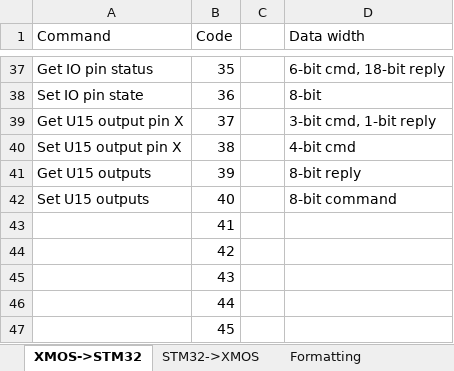
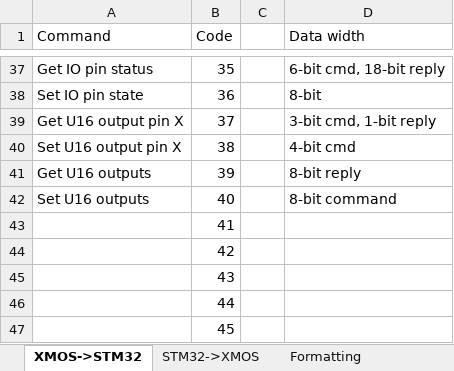
Before and after one commit to jbaker0428/Unified-Robotics-Development-Board, an Excel workbook: Documentation/XMOS-STM32-UART.xlsx, sheet XMOS->STM32, drawn as a sheet; only a part is shown, gaps mark what is left out; values as stored, in another font and other column widths than the file's, no borders; the diff names each change by its address in the sheet, - before the commit and + after, or states it on an @@ line.

```diff
--- a/Documentation/XMOS-STM32-UART.xlsx (sheet XMOS->STM32)
+++ b/Documentation/XMOS-STM32-UART.xlsx (sheet XMOS->STM32)
-A39 (Command): Get U15 output pin X
+A39 (Command): Get U16 output pin X
-A40 (Command): Set U15 output pin X
+A40 (Command): Set U16 output pin X
-A41 (Command): Get U15 outputs
+A41 (Command): Get U16 outputs
-A42 (Command): Set U15 outputs
+A42 (Command): Set U16 outputs
```
Also changed, not shown: 5 other files.
